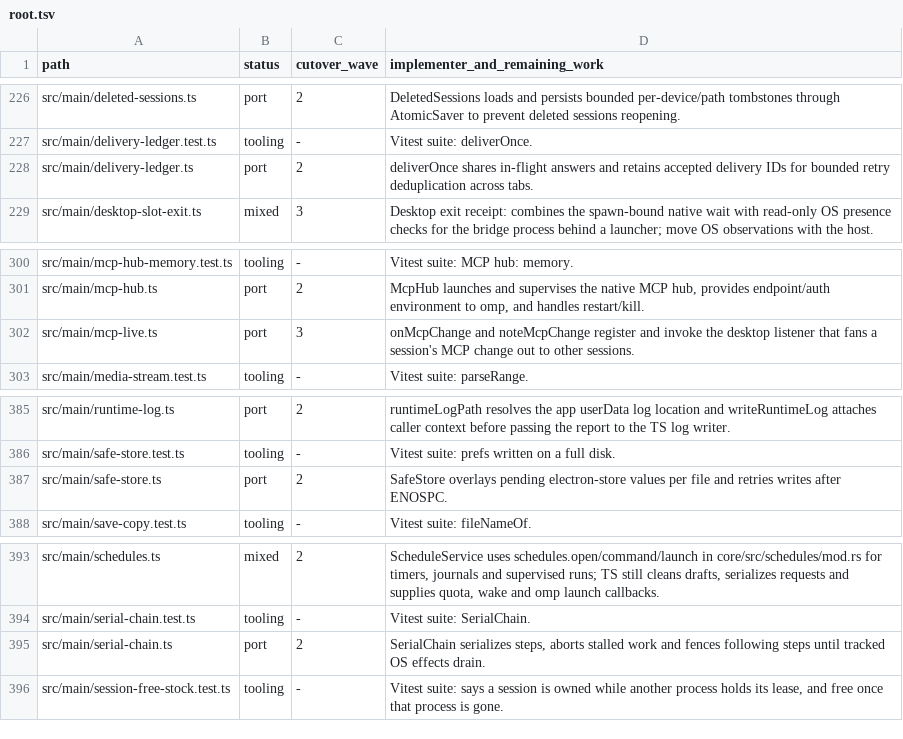
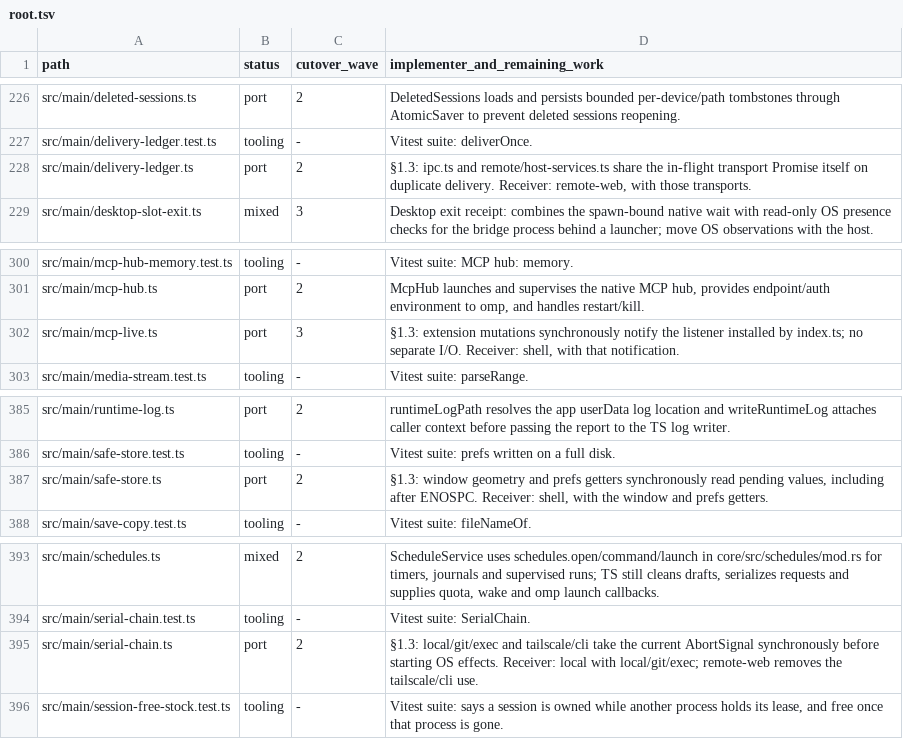
Before and after one commit to seuput-inc/ompdesk, a TSV file: docs/rust-inventory/root.tsv, drawn as a sheet; only a part is shown, gaps mark what is left out.

Commit message:
docs(native): assign synchronous host callers to their receiving slices

```diff
--- a/docs/rust-inventory/root.tsv
+++ b/docs/rust-inventory/root.tsv
@@ -227,3 +227,3 @@ src/main/deleted-sessions.ts	port	2	DeletedSessions loads and persists bounded p
 src/main/delivery-ledger.test.ts	tooling	-	Vitest suite: deliverOnce.
-src/main/delivery-ledger.ts	port	2	deliverOnce shares in-flight answers and retains accepted delivery IDs for bounded retry deduplication across tabs.
+src/main/delivery-ledger.ts	port	2	§1.3: ipc.ts and remote/host-services.ts share the in-flight transport Promise itself on duplicate delivery. Receiver: remote-web, with those transports.
 src/main/desktop-slot-exit.ts	mixed	3	Desktop exit receipt: combines the spawn-bound native wait with read-only OS presence checks for the bridge process behind a launcher; move OS observations with the host.
@@ -301,3 +301,3 @@ src/main/mcp-hub-memory.test.ts	tooling	-	Vitest suite: MCP hub: memory.
 src/main/mcp-hub.ts	port	2	McpHub launches and supervises the native MCP hub, provides endpoint/auth environment to omp, and handles restart/kill.
-src/main/mcp-live.ts	port	3	onMcpChange and noteMcpChange register and invoke the desktop listener that fans a session's MCP change out to other sessions.
+src/main/mcp-live.ts	port	3	§1.3: extension mutations synchronously notify the listener installed by index.ts; no separate I/O. Receiver: shell, with that notification.
 src/main/media-stream.test.ts	tooling	-	Vitest suite: parseRange.
@@ -386,3 +386,3 @@ src/main/runtime-log.ts	port	2	runtimeLogPath resolves the app userData log loca
 src/main/safe-store.test.ts	tooling	-	Vitest suite: prefs written on a full disk.
-src/main/safe-store.ts	port	2	SafeStore overlays pending electron-store values per file and retries writes after ENOSPC.
+src/main/safe-store.ts	port	2	§1.3: window geometry and prefs getters synchronously read pending values, including after ENOSPC. Receiver: shell, with the window and prefs getters.
 src/main/save-copy.test.ts	tooling	-	Vitest suite: fileNameOf.
@@ -394,3 +394,3 @@ src/main/schedules.ts	mixed	2	ScheduleService uses schedules.open/command/launch
 src/main/serial-chain.test.ts	tooling	-	Vitest suite: SerialChain.
-src/main/serial-chain.ts	port	2	SerialChain serializes steps, aborts stalled work and fences following steps until tracked OS effects drain.
+src/main/serial-chain.ts	port	2	§1.3: local/git/exec and tailscale/cli take the current AbortSignal synchronously before starting OS effects. Receiver: local with local/git/exec; remote-web removes the tailscale/cli use.
 src/main/session-free-stock.test.ts	tooling	-	Vitest suite: says a session is owned while another process holds its lease, and free once that process is gone.
```
